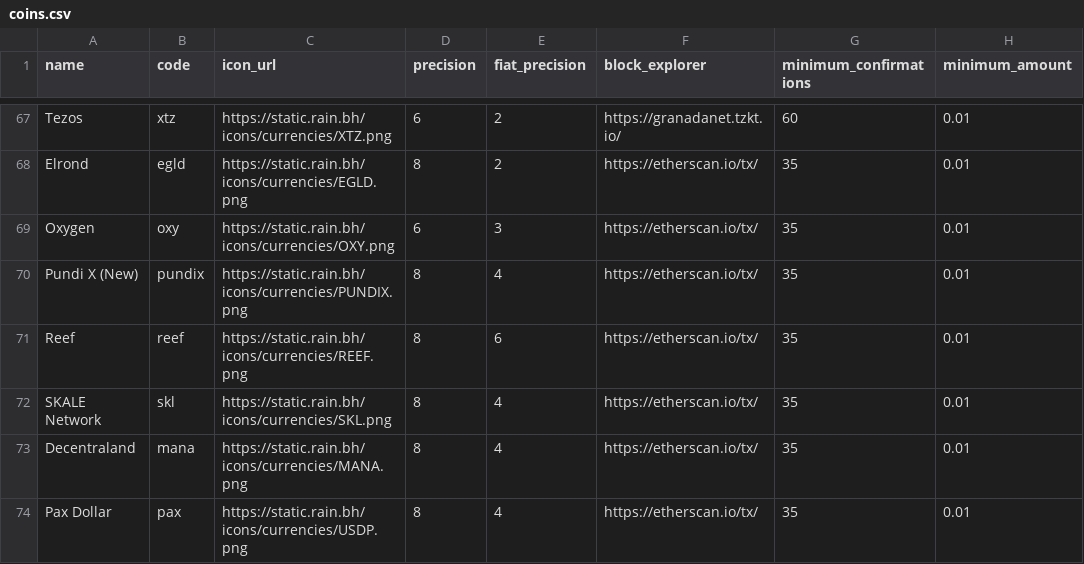
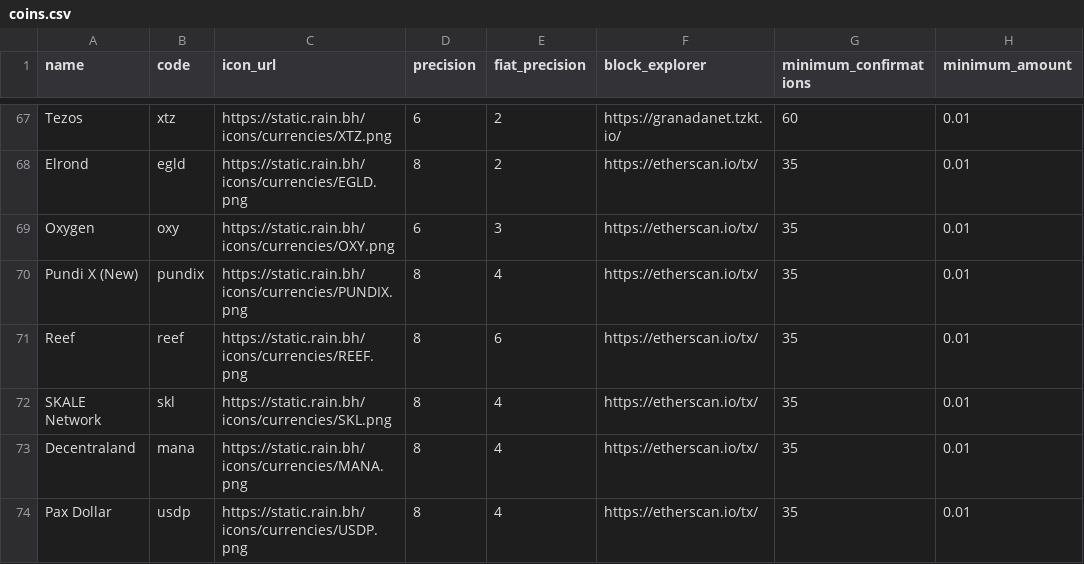
Before and after one commit to rainhq/static-files, a CSV file: coins.csv, drawn as a sheet; only a part is shown, gaps mark what is left out; the diff names each change by its address in the sheet, - before the commit and + after, or states it on an @@ line.

Commit message:
usdp returned

```diff
--- a/coins.csv
+++ b/coins.csv
-B74 (code): pax
+B74 (code): usdp
```
